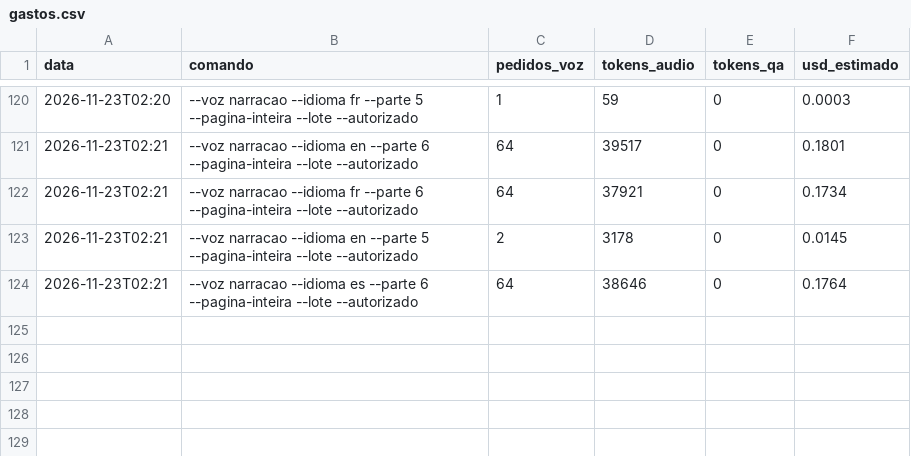
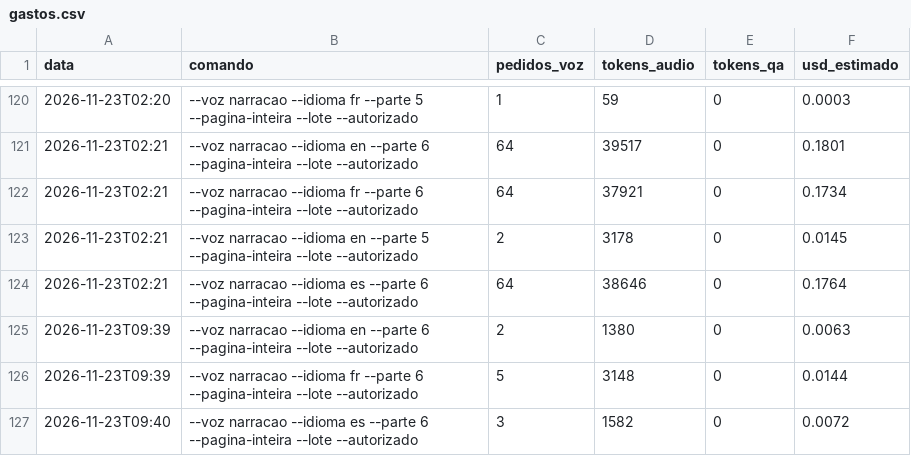
Before and after one commit to geraldotfilho/classicos-vivos, a CSV file: docs/narracao/gastos.csv, drawn as a sheet; only a part is shown, gaps mark what is left out; the diff names each change by its address in the sheet, - before the commit and + after, or states it on an @@ line.

```diff
--- a/docs/narracao/gastos.csv
+++ b/docs/narracao/gastos.csv
+row 125: 2026-11-23T09:39 | --voz narracao --idioma en --parte 6 --pagina-inteira --lote --autorizado | 2 | 1380 | 0 | 0.0063
+row 126: 2026-11-23T09:39 | --voz narracao --idioma fr --parte 6 --pagina-inteira --lote --autorizado | 5 | 3148 | 0 | 0.0144
+row 127: 2026-11-23T09:40 | --voz narracao --idioma es --parte 6 --pagina-inteira --lote --autorizado | 3 | 1582 | 0 | 0.0072
```
Also changed, not shown: 16 other files.
